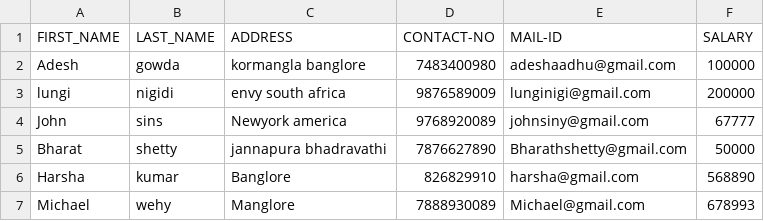
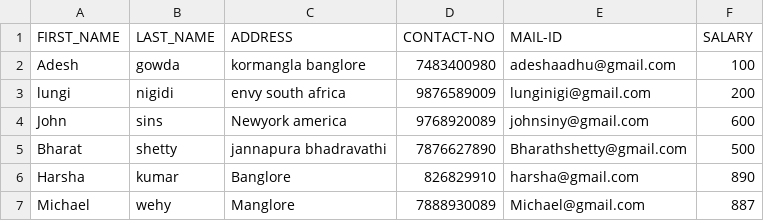
Before and after one commit to adeshrgowda/bash_jenkins, a CSV file: employs.csv, drawn as a sheet.

Commit message:
Update employs.csv

```diff
--- a/employs.csv
+++ b/employs.csv
@@ -1,7 +1,7 @@
 FIRST_NAME,LAST_NAME,ADDRESS,CONTACT-NO,MAIL-ID,SALARY
-Adesh,gowda,"kormangla banglore",7483400980,adeshaadhu@gmail.com,100000
-lungi,nigidi,"envy south africa",9876589009,lunginigi@gmail.com,200000
-John,sins,"Newyork america",9768920089,johnsiny@gmail.com,67777
-Bharat,shetty,"jannapura bhadravathi",7876627890,Bharathshetty@gmail.com,50000
-Harsha,kumar,Banglore,826829910,harsha@gmail.com,568890
-Michael,wehy,Manglore,7888930089,Michael@gmail.com,678993
+Adesh,gowda,"kormangla banglore",7483400980,adeshaadhu@gmail.com,100
+lungi,nigidi,"envy south africa",9876589009,lunginigi@gmail.com,200
+John,sins,"Newyork america",9768920089,johnsiny@gmail.com,600
+Bharat,shetty,"jannapura bhadravathi",7876627890,Bharathshetty@gmail.com,500
+Harsha,kumar,Banglore,826829910,harsha@gmail.com,890
+Michael,wehy,Manglore,7888930089,Michael@gmail.com,887
```
